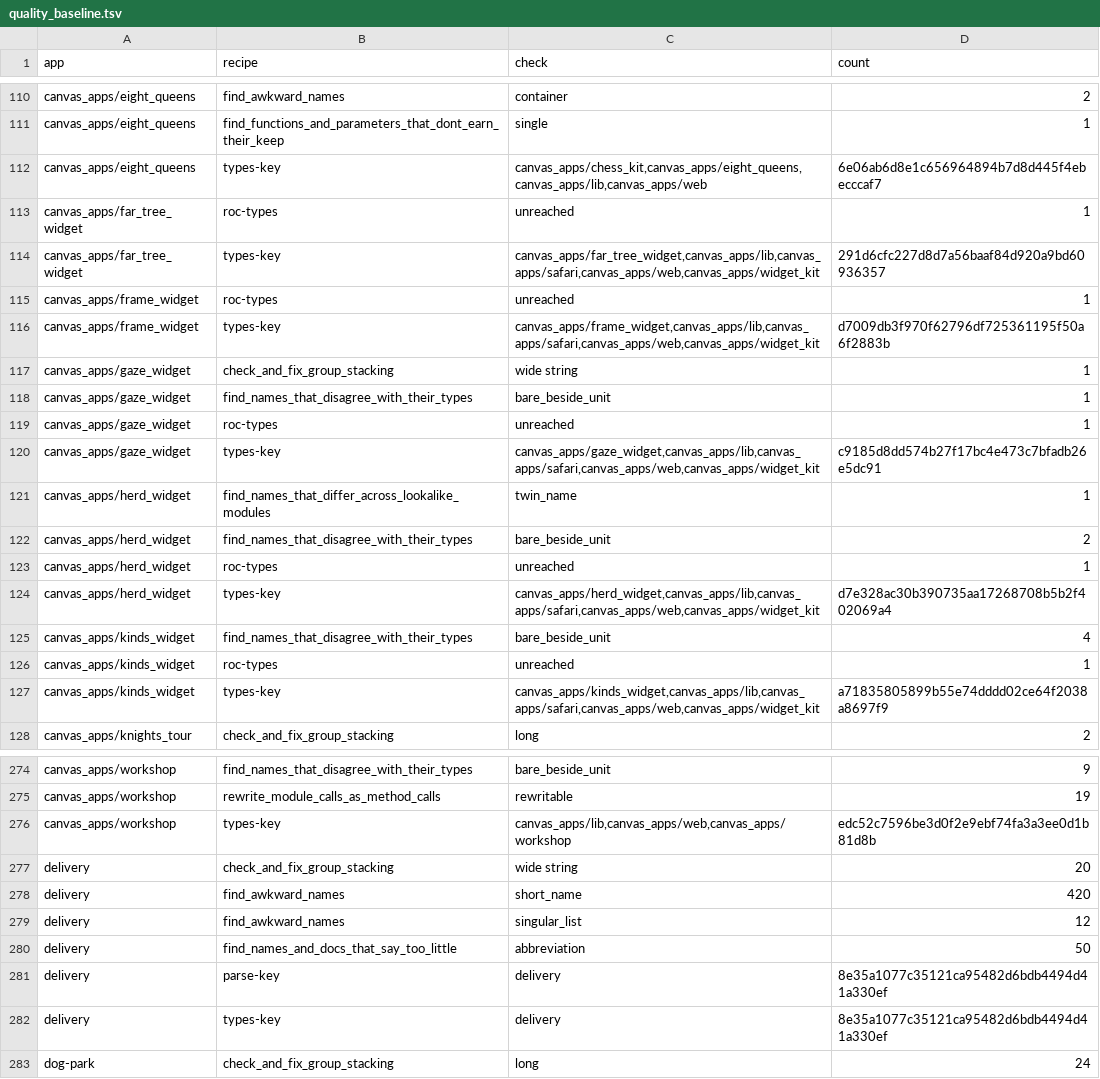
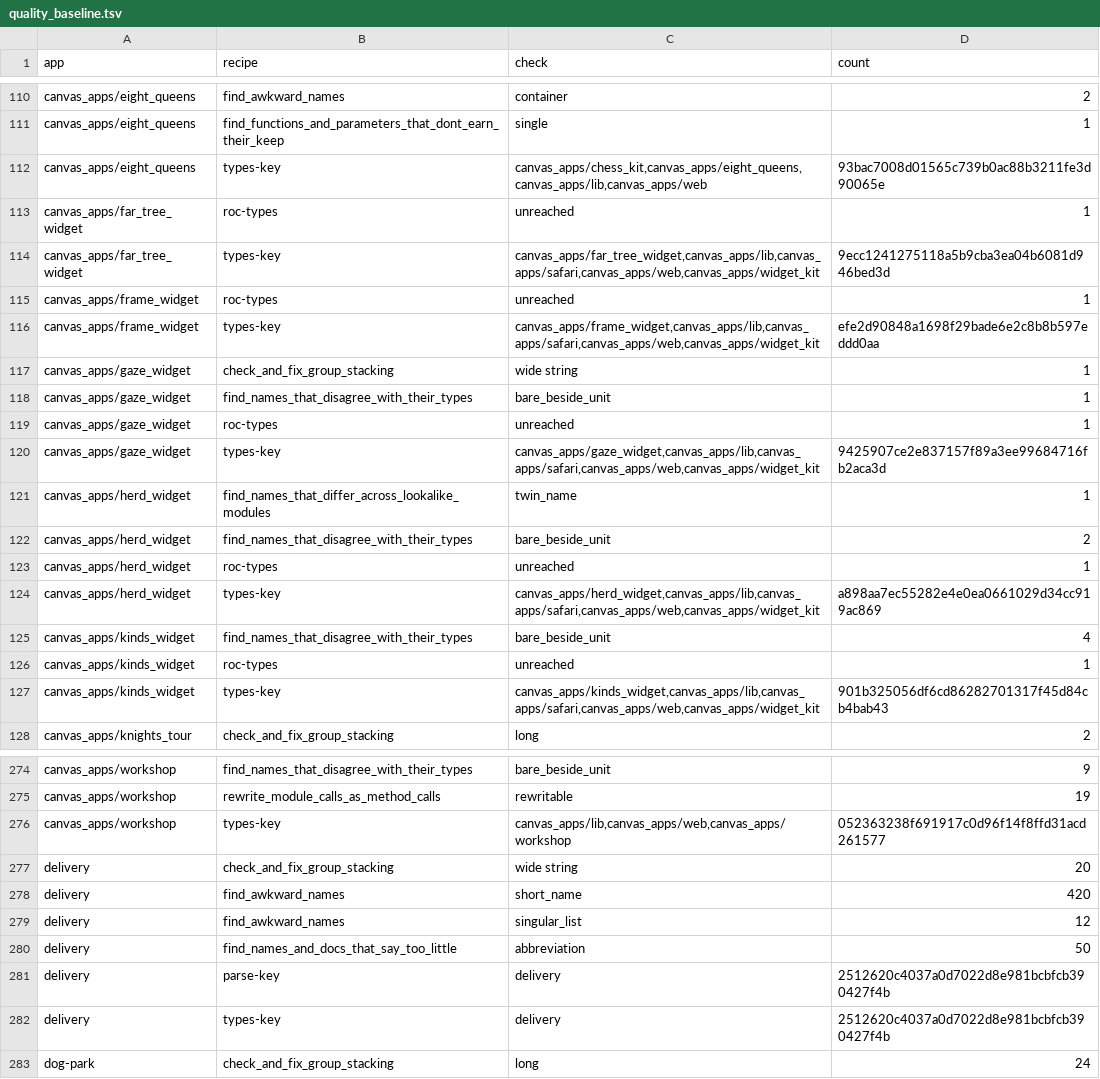
Before and after one commit to showell/roc-apps, a TSV file: tools/quality_baseline.tsv, drawn as a sheet; only a part is shown, gaps mark what is left out; the diff covers the shown part only.

```diff
--- a/tools/quality_baseline.tsv
+++ b/tools/quality_baseline.tsv
@@ -111,7 +111,7 @@ canvas_apps/eight_queens	find_awkward_names	container	2
 canvas_apps/eight_queens	find_functions_and_parameters_that_dont_earn_their_keep	single	1
-canvas_apps/eight_queens	types-key	canvas_apps/chess_kit,canvas_apps/eight_queens,canvas_apps/lib,canvas_apps/web	6e06ab6d8e1c656964894b7d8d445f4ebecccaf7
+canvas_apps/eight_queens	types-key	canvas_apps/chess_kit,canvas_apps/eight_queens,canvas_apps/lib,canvas_apps/web	93bac7008d01565c739b0ac88b3211fe3d90065e
 canvas_apps/far_tree_widget	roc-types	unreached	1
-canvas_apps/far_tree_widget	types-key	canvas_apps/far_tree_widget,canvas_apps/lib,canvas_apps/safari,canvas_apps/web,canvas_apps/widget_kit	291d6cfc227d8d7a56baaf84d920a9bd60936357
+canvas_apps/far_tree_widget	types-key	canvas_apps/far_tree_widget,canvas_apps/lib,canvas_apps/safari,canvas_apps/web,canvas_apps/widget_kit	9ecc1241275118a5b9cba3ea04b6081d946bed3d
 canvas_apps/frame_widget	roc-types	unreached	1
-canvas_apps/frame_widget	types-key	canvas_apps/frame_widget,canvas_apps/lib,canvas_apps/safari,canvas_apps/web,canvas_apps/widget_kit	d7009db3f970f62796df725361195f50a6f2883b
+canvas_apps/frame_widget	types-key	canvas_apps/frame_widget,canvas_apps/lib,canvas_apps/safari,canvas_apps/web,canvas_apps/widget_kit	efe2d90848a1698f29bade6e2c8b8b597eddd0aa
 canvas_apps/gaze_widget	check_and_fix_group_stacking	wide string	1
@@ -119,3 +119,3 @@ canvas_apps/gaze_widget	find_names_that_disagree_with_their_types	bare_beside_un
 canvas_apps/gaze_widget	roc-types	unreached	1
-canvas_apps/gaze_widget	types-key	canvas_apps/gaze_widget,canvas_apps/lib,canvas_apps/safari,canvas_apps/web,canvas_apps/widget_kit	c9185d8dd574b27f17bc4e473c7bfadb26e5dc91
+canvas_apps/gaze_widget	types-key	canvas_apps/gaze_widget,canvas_apps/lib,canvas_apps/safari,canvas_apps/web,canvas_apps/widget_kit	9425907ce2e837157f89a3ee99684716fb2aca3d
 canvas_apps/herd_widget	find_names_that_differ_across_lookalike_modules	twin_name	1
@@ -123,6 +123,6 @@ canvas_apps/herd_widget	find_names_that_disagree_with_their_types	bare_beside_un
 canvas_apps/herd_widget	roc-types	unreached	1
-canvas_apps/herd_widget	types-key	canvas_apps/herd_widget,canvas_apps/lib,canvas_apps/safari,canvas_apps/web,canvas_apps/widget_kit	d7e328ac30b390735aa17268708b5b2f402069a4
+canvas_apps/herd_widget	types-key	canvas_apps/herd_widget,canvas_apps/lib,canvas_apps/safari,canvas_apps/web,canvas_apps/widget_kit	a898aa7ec55282e4e0ea0661029d34cc919ac869
 canvas_apps/kinds_widget	find_names_that_disagree_with_their_types	bare_beside_unit	4
 canvas_apps/kinds_widget	roc-types	unreached	1
-canvas_apps/kinds_widget	types-key	canvas_apps/kinds_widget,canvas_apps/lib,canvas_apps/safari,canvas_apps/web,canvas_apps/widget_kit	a71835805899b55e74dddd02ce64f2038a8697f9
+canvas_apps/kinds_widget	types-key	canvas_apps/kinds_widget,canvas_apps/lib,canvas_apps/safari,canvas_apps/web,canvas_apps/widget_kit	901b325056df6cd86282701317f45d84cb4bab43
 canvas_apps/knights_tour	check_and_fix_group_stacking	long	2
@@ -275,3 +275,3 @@ canvas_apps/workshop	find_names_that_disagree_with_their_types	bare_beside_unit
 canvas_apps/workshop	rewrite_module_calls_as_method_calls	rewritable	19
-canvas_apps/workshop	types-key	canvas_apps/lib,canvas_apps/web,canvas_apps/workshop	edc52c7596be3d0f2e9ebf74fa3a3ee0d1b81d8b
+canvas_apps/workshop	types-key	canvas_apps/lib,canvas_apps/web,canvas_apps/workshop	052363238f691917c0d96f14f8ffd31acd261577
 delivery	check_and_fix_group_stacking	wide string	20
@@ -280,4 +280,4 @@ delivery	find_awkward_names	singular_list	12
 delivery	find_names_and_docs_that_say_too_little	abbreviation	50
-delivery	parse-key	delivery	8e35a1077c35121ca95482d6bdb4494d41a330ef
-delivery	types-key	delivery	8e35a1077c35121ca95482d6bdb4494d41a330ef
+delivery	parse-key	delivery	2512620c4037a0d7022d8e981bcbfcb390427f4b
+delivery	types-key	delivery	2512620c4037a0d7022d8e981bcbfcb390427f4b
 dog-park	check_and_fix_group_stacking	long	24
```
Also changed, not shown: 12 added rows and 41 edited cells elsewhere in this file.
